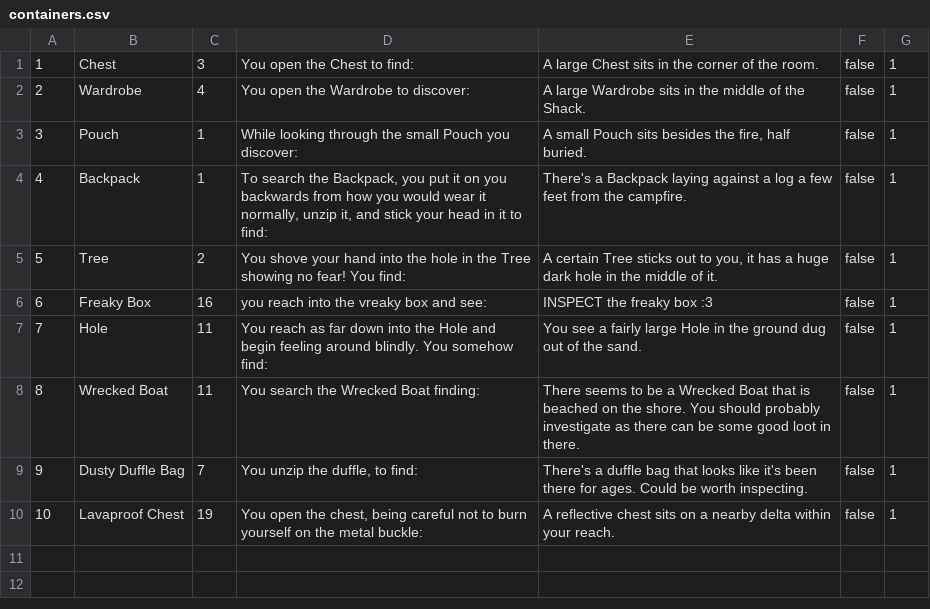
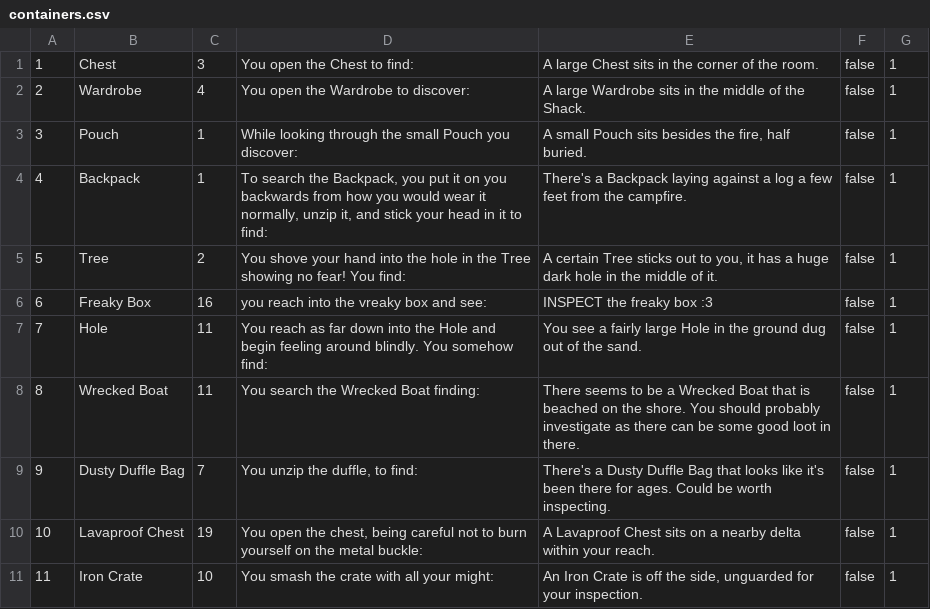
Before and after one commit to cmack6/Apocrypha, a CSV file: CS320_TeamProject/CS320_LibraryExample_Lab06/bin/edu/ycp/cs320/booksdb/persist/res/containers.csv, drawn as a sheet.

```diff
--- a/CS320_TeamProject/CS320_LibraryExample_Lab06/bin/edu/ycp/cs320/booksdb/persist/res/containers.csv
+++ b/CS320_TeamProject/CS320_LibraryExample_Lab06/bin/edu/ycp/cs320/booksdb/persist/res/containers.csv
@@ -8,3 +8,4 @@
 8|Wrecked Boat|11|You search the Wrecked Boat finding:|There seems to be a Wrecked Boat that is beached on the shore. You should probably investigate as there can be some good loot in there.|false|1
-9|Dusty Duffle Bag|7|You unzip the duffle, to find: |There's a duffle bag that looks like it's been there for ages. Could be worth inspecting.|false|1
-10|Lavaproof Chest|19|You open the chest, being careful not to burn yourself on the metal buckle: |A reflective chest sits on a nearby delta within your reach.|false|1
+9|Dusty Duffle Bag|7|You unzip the duffle, to find: |There's a Dusty Duffle Bag that looks like it's been there for ages. Could be worth inspecting.|false|1
+10|Lavaproof Chest|19|You open the chest, being careful not to burn yourself on the metal buckle: |A Lavaproof Chest sits on a nearby delta within your reach.|false|1
+11|Iron Crate|10|You smash the crate with all your might: |An Iron Crate is off the side, unguarded for your inspection.|false|1
```
Also changed, not shown: CS320_TeamProject/CS320_LibraryExample_Lab06/bin/edu/ycp/cs320/booksdb/persist/res/npcs.csv, CS320_TeamProject/CS320_LibraryExample_Lab06/bin/edu/ycp/cs320/booksdb/persist/res/roomConnections.csv, 4 other files.
